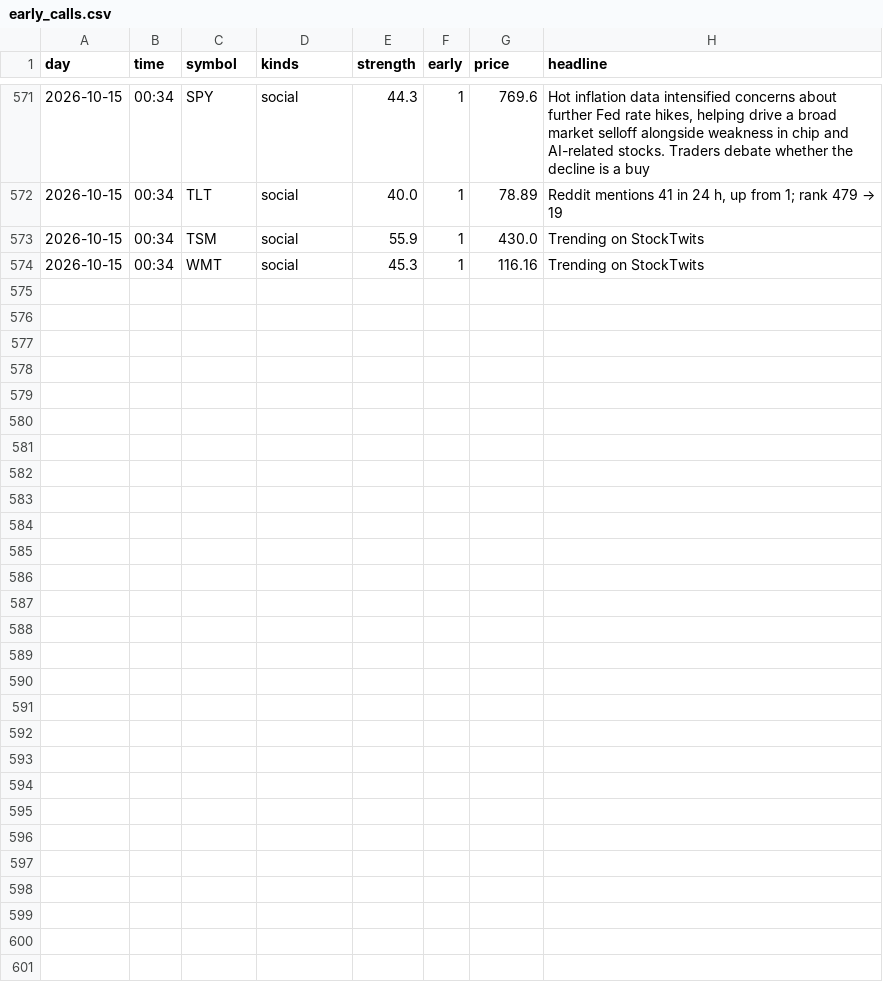
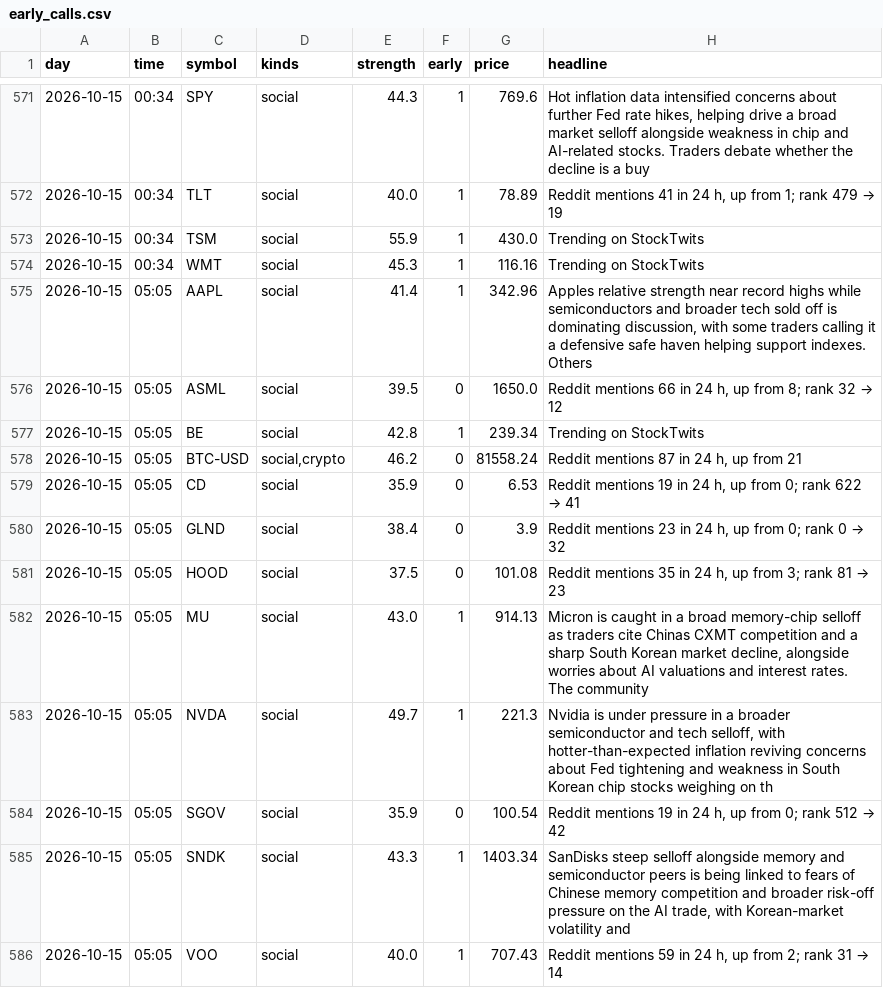
Before and after one commit to jwill736/market-tracker, a CSV file: early_calls.csv, drawn as a sheet; only a part is shown, gaps mark what is left out.

```diff
--- a/early_calls.csv
+++ b/early_calls.csv
@@ -574 +574,13 @@ day,time,symbol,kinds,strength,early,price,headline
 2026-10-15,00:34,WMT,social,45.3,1,116.16,Trending on StockTwits
+2026-10-15,05:05,AAPL,social,41.4,1,342.96,"Apples relative strength near record highs while semiconductors and broader tech sold off is dominating discussion, with some traders calling it a defensive safe haven helping support indexes. Others "
+2026-10-15,05:05,ASML,social,39.5,0,1650.0,"Reddit mentions 66 in 24 h, up from 8; rank 32 → 12"
+2026-10-15,05:05,BE,social,42.8,1,239.34,Trending on StockTwits
+2026-10-15,05:05,BTC-USD,"social,crypto",46.2,0,81558.24,"Reddit mentions 87 in 24 h, up from 21"
+2026-10-15,05:05,CD,social,35.9,0,6.53,"Reddit mentions 19 in 24 h, up from 0; rank 622 → 41"
+2026-10-15,05:05,GLND,social,38.4,0,3.9,"Reddit mentions 23 in 24 h, up from 0; rank 0 → 32"
+2026-10-15,05:05,HOOD,social,37.5,0,101.08,"Reddit mentions 35 in 24 h, up from 3; rank 81 → 23"
+2026-10-15,05:05,MU,social,43.0,1,914.13,"Micron is caught in a broad memory-chip selloff as traders cite Chinas CXMT competition and a sharp South Korean market decline, alongside worries about AI valuations and interest rates. The community"
+2026-10-15,05:05,NVDA,social,49.7,1,221.3,"Nvidia is under pressure in a broader semiconductor and tech selloff, with hotter-than-expected inflation reviving concerns about Fed tightening and weakness in South Korean chip stocks weighing on th"
+2026-10-15,05:05,SGOV,social,35.9,0,100.54,"Reddit mentions 19 in 24 h, up from 0; rank 512 → 42"
+2026-10-15,05:05,SNDK,social,43.3,1,1403.34,"SanDisks steep selloff alongside memory and semiconductor peers is being linked to fears of Chinese memory competition and broader risk-off pressure on the AI trade, with Korean-market volatility and "
+2026-10-15,05:05,VOO,social,40.0,1,707.43,"Reddit mentions 59 in 24 h, up from 2; rank 31 → 14"
```
